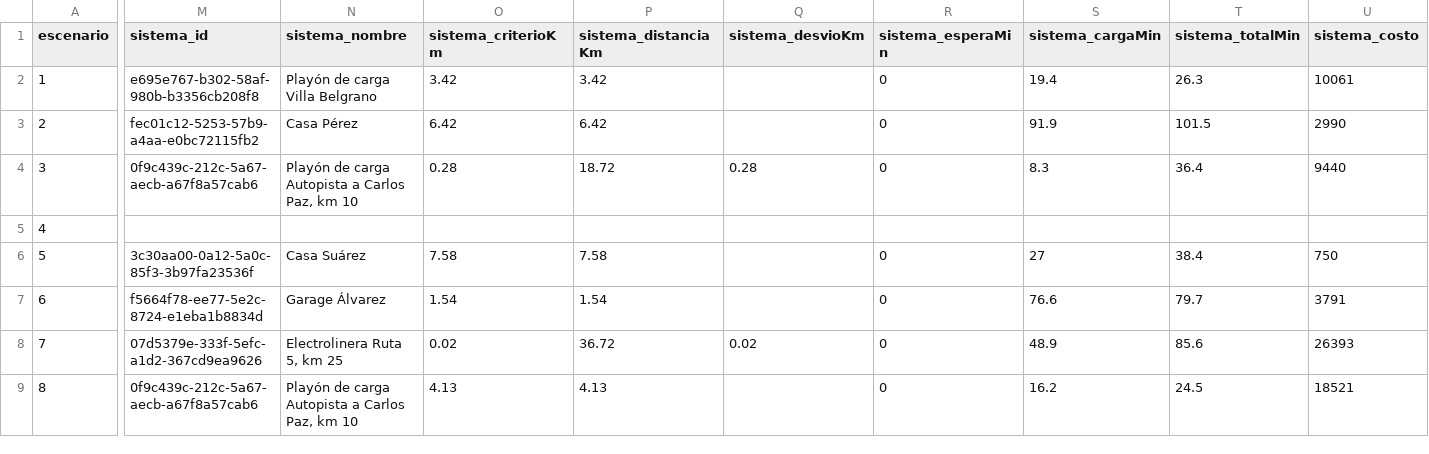
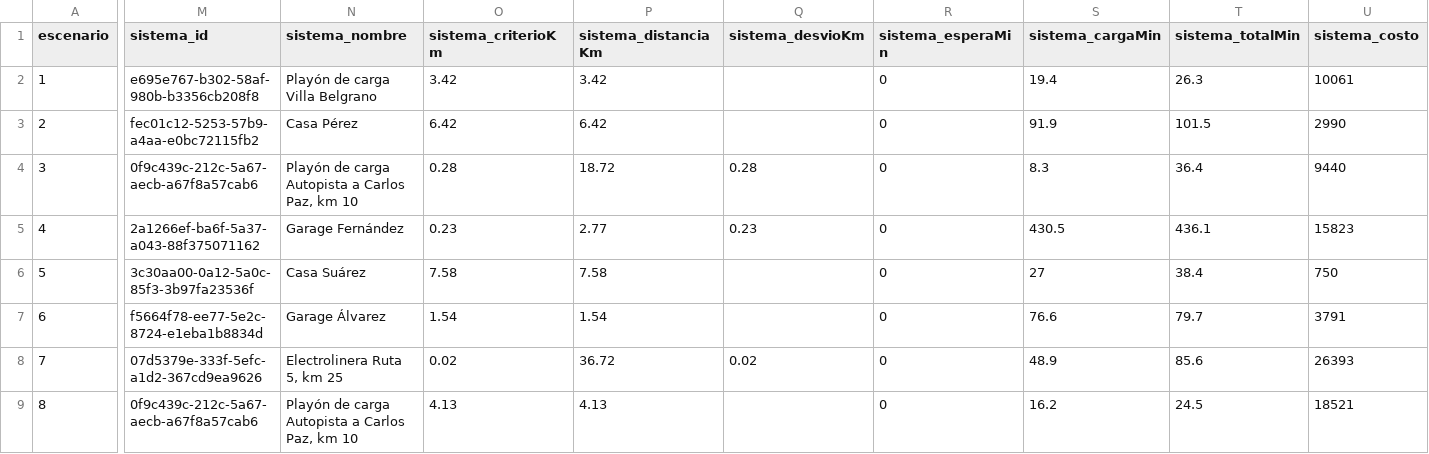
Before and after one commit to darioviada/ev-connect, a CSV file: docs/validacion/resultados.csv, drawn as a sheet; only a part is shown, gaps mark what is left out; the diff covers the shown part only; the diff names each change by its address in the sheet, - before the commit and + after, or states it on an @@ line.

```diff
--- a/docs/validacion/resultados.csv
+++ b/docs/validacion/resultados.csv
-M5 (sistema_id): (empty)
+M5 (sistema_id): 2a1266ef-ba6f-5a37-a043-88f375071162
-N5 (sistema_nombre): (empty)
+N5 (sistema_nombre): Garage Fernández
-O5 (sistema_criterioKm): (empty)
+O5 (sistema_criterioKm): 0.23
-P5 (sistema_distanciaKm): (empty)
+P5 (sistema_distanciaKm): 2.77
-Q5 (sistema_desvioKm): (empty)
+Q5 (sistema_desvioKm): 0.23
-R5 (sistema_esperaMin): (empty)
+R5 (sistema_esperaMin): 0
-S5 (sistema_cargaMin): (empty)
+S5 (sistema_cargaMin): 430.5
-T5 (sistema_totalMin): (empty)
+T5 (sistema_totalMin): 436.1
-U5 (sistema_costo): (empty)
+U5 (sistema_costo): 15823
```
Also changed, not shown: 5 edited cells elsewhere in this file, 2 other files.
